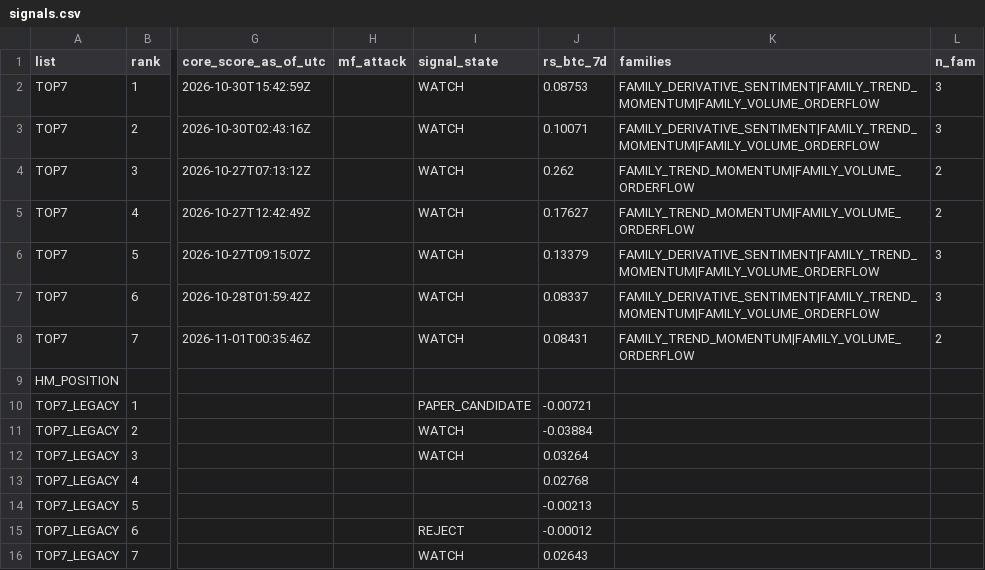
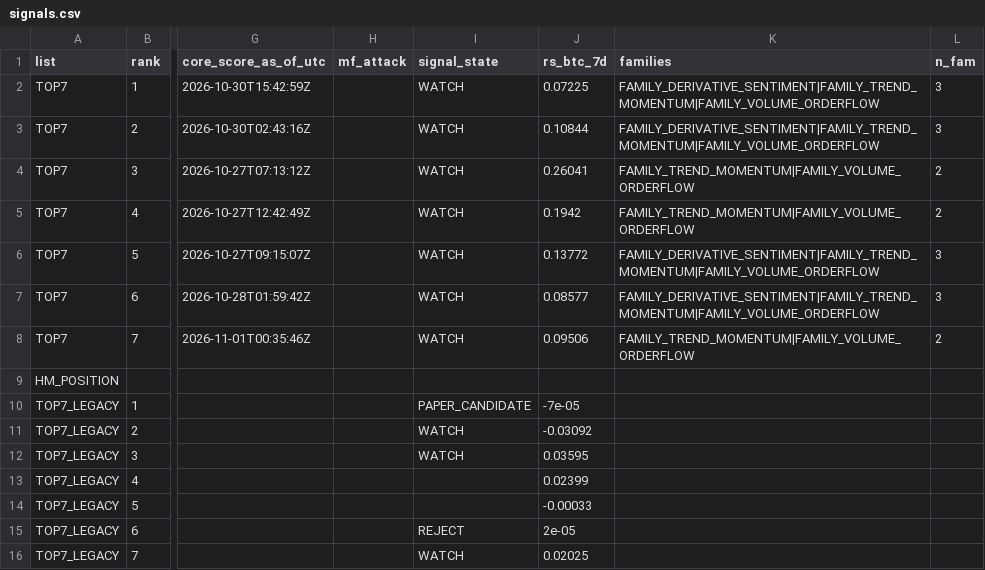
Before and after one commit to fu5202ture-beep/cqs-dashboard, a CSV file: signals.csv, drawn as a sheet; only a part is shown, gaps mark what is left out; the diff names each change by its address in the sheet, - before the commit and + after, or states it on an @@ line.

```diff
--- a/signals.csv
+++ b/signals.csv
-J2 (rs_btc_7d): 0.08753
+J2 (rs_btc_7d): 0.07225
-J3 (rs_btc_7d): 0.10071
+J3 (rs_btc_7d): 0.10844
-J4 (rs_btc_7d): 0.262
+J4 (rs_btc_7d): 0.26041
-J5 (rs_btc_7d): 0.17627
+J5 (rs_btc_7d): 0.1942
-J6 (rs_btc_7d): 0.13379
+J6 (rs_btc_7d): 0.13772
-J7 (rs_btc_7d): 0.08337
+J7 (rs_btc_7d): 0.08577
-J8 (rs_btc_7d): 0.08431
+J8 (rs_btc_7d): 0.09506
-J10 (rs_btc_7d): -0.00721
+J10 (rs_btc_7d): -7e-05
-J11 (rs_btc_7d): -0.03884
+J11 (rs_btc_7d): -0.03092
-J12 (rs_btc_7d): 0.03264
+J12 (rs_btc_7d): 0.03595
-J13 (rs_btc_7d): 0.02768
+J13 (rs_btc_7d): 0.02399
-J14 (rs_btc_7d): -0.00213
+J14 (rs_btc_7d): -0.00033
-J15 (rs_btc_7d): -0.00012
+J15 (rs_btc_7d): 2e-05
-J16 (rs_btc_7d): 0.02643
+J16 (rs_btc_7d): 0.02025
```
Also changed, not shown: 2 other files.
